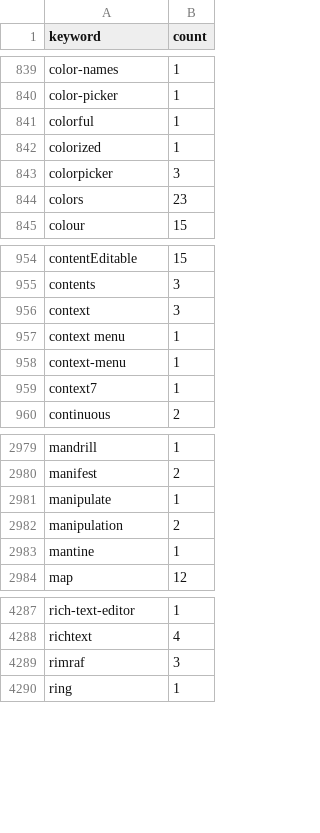
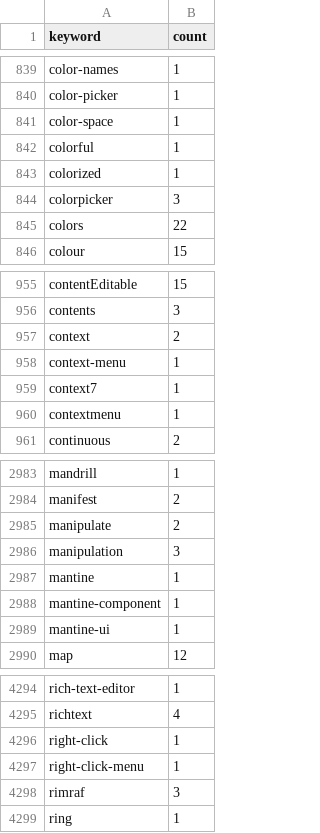
Before and after one commit to streetsidesoftware/cspell-dicts, a CSV file: dictionaries/npm/src/npm/.npm-keywords.csv, drawn as a sheet; only a part is shown, gaps mark what is left out; the diff covers the shown part only.

```diff
--- a/dictionaries/npm/src/npm/.npm-keywords.csv
+++ b/dictionaries/npm/src/npm/.npm-keywords.csv
@@ -840,2 +840,3 @@ color-names,1
 color-picker,1
+color-space,1
 colorful,1
@@ -843,3 +844,3 @@ colorized,1
 colorpicker,3
-colors,23
+colors,22
 colour,15
@@ -955,6 +956,6 @@ contentEditable,15
 contents,3
-context,3
-context menu,1
+context,2
 context-menu,1
 context7,1
+contextmenu,1
 continuous,2
@@ -2980,5 +2984,7 @@ mandrill,1
 manifest,2
-manipulate,1
-manipulation,2
+manipulate,2
+manipulation,3
 mantine,1
+mantine-component,1
+mantine-ui,1
 map,12
@@ -4288,2 +4295,4 @@ rich-text-editor,1
 richtext,4
+right-click,1
+right-click-menu,1
 rimraf,3
```
Also changed, not shown: 7 added rows, 4 removed rows and 29 edited cells elsewhere in this file, dictionaries/npm/src/npm/.npm-package-ref-counts.csv, 3 other files.
